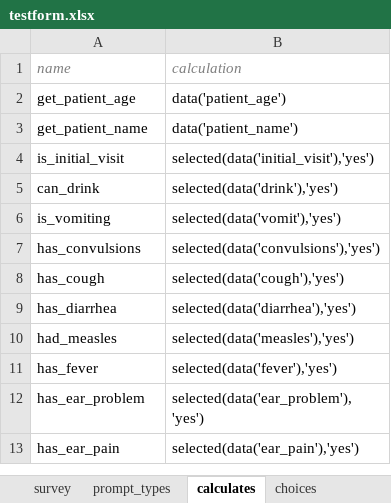
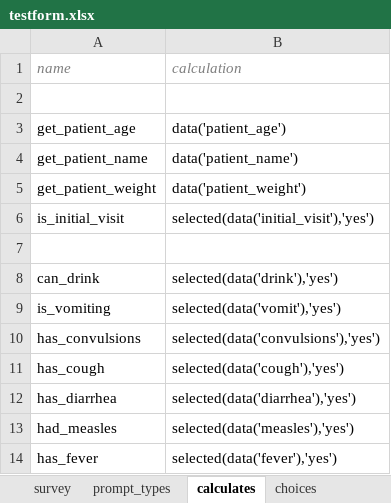
Before and after one commit to bkng/AdaptiveODK, an Excel workbook: form-files/group_test/testform.xlsx, sheet calculates, drawn as a sheet; only a part is shown; the shorter side is filled out with more unchanged rows; values as stored, in another font and other column widths than the file's, no borders; the diff covers the shown part only; the diff names each change by its address in the sheet, - before the commit and + after, or states it on an @@ line.

Commit message:
cleanup and added variables to calculates page

```diff
--- a/form-files/group_test/testform.xlsx (sheet calculates)
+++ b/form-files/group_test/testform.xlsx (sheet calculates)
+row 2: (empty)
+row 5: get_patient_weight | data('patient_weight')
+row 7: (empty)
```
Also changed, not shown: 21 added rows elsewhere in this sheet, sheet survey, 1 other file.
